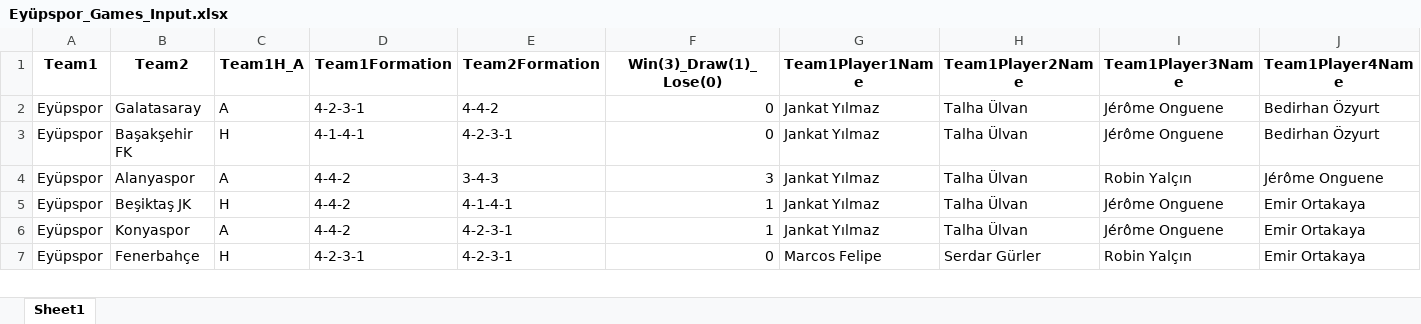
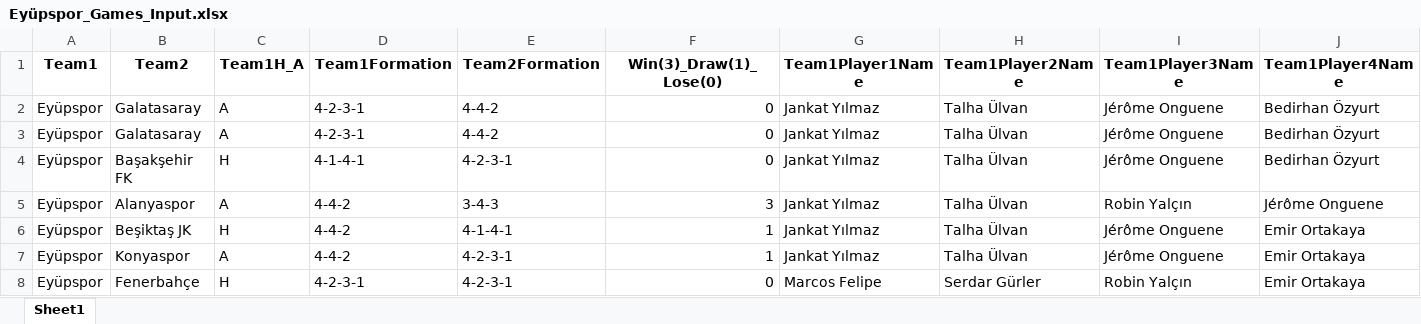
Before and after one commit to goloncesi-ai/predictaball-web, an Excel workbook: Data/Turkish Super League/Eyüpspor/mixed-seasons/Eyüpspor_Games_Input.xlsx, sheet Sheet1, drawn as a sheet; only a part is shown; values as stored, in another font and other column widths than the file's, no borders; rows hold the shown columns only; the diff names each change by its address in the sheet, - before the commit and + after, or states it on an @@ line.

```diff
--- a/Data/Turkish Super League/Eyüpspor/mixed-seasons/Eyüpspor_Games_Input.xlsx (sheet Sheet1)
+++ b/Data/Turkish Super League/Eyüpspor/mixed-seasons/Eyüpspor_Games_Input.xlsx (sheet Sheet1)
+row 3: Eyüpspor | Galatasaray | A | 4-2-3-1 | 4-4-2 | 0 | Jankat Yılmaz | Talha Ülvan | Jérôme Onguene | Bedirhan Özyurt
```
Also changed, not shown: Data/Turkish Super League/Alanyaspor/mixed-seasons/Alanyaspor_Games_Input.xlsx, Data/Turkish Super League/Beşiktaş/mixed-seasons/Beşiktaş_Games_Input.xlsx, 36 other files.
